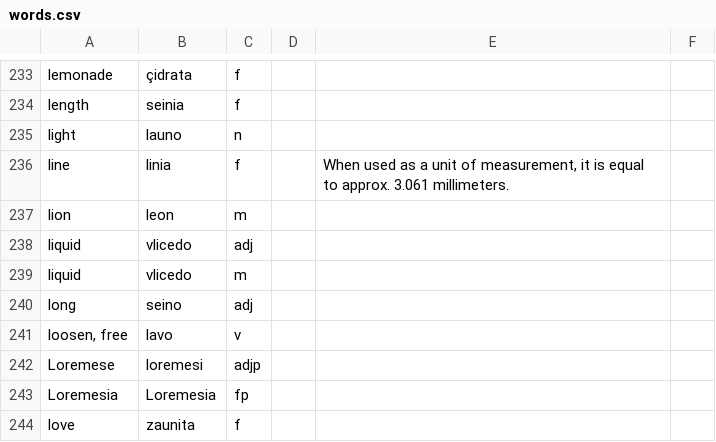
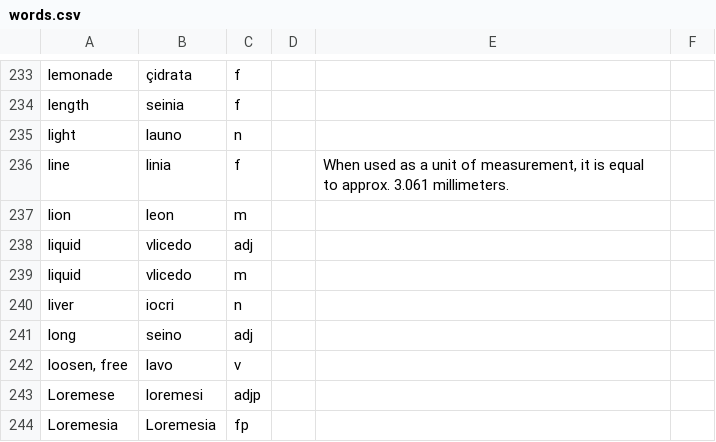
Before and after one commit to baphometenreal/balls.skin, a CSV file: LoT/dictionary/loremese/words.csv, drawn as a sheet; only a part is shown, gaps mark what is left out; the shorter side is filled out with more unchanged rows; the diff names each change by its address in the sheet, - before the commit and + after, or states it on an @@ line.

Commit message:
Update words.csv

```diff
--- a/LoT/dictionary/loremese/words.csv
+++ b/LoT/dictionary/loremese/words.csv
+row 240: liver | iocri | n
```
